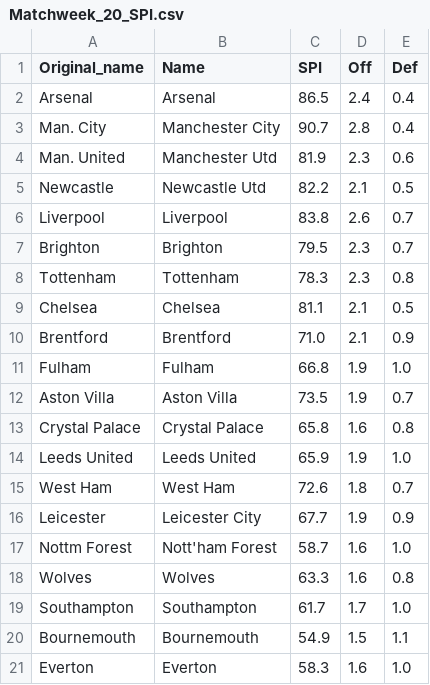
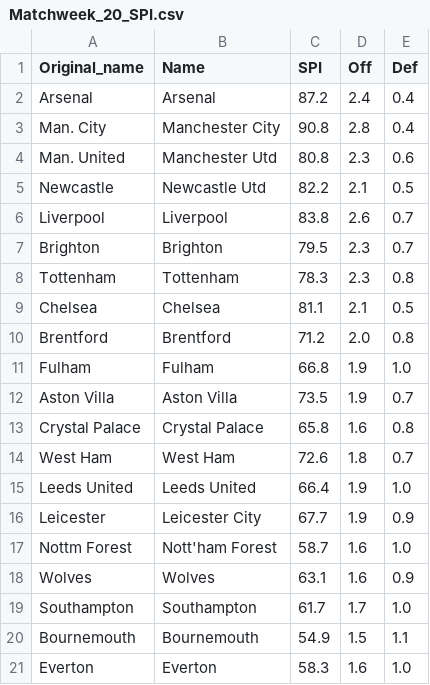
Before and after one commit to weaversd/EPL_2022_2023, a CSV file: SPI_tables/Matchweek_20_SPI.csv, drawn as a sheet.

```diff
--- a/SPI_tables/Matchweek_20_SPI.csv
+++ b/SPI_tables/Matchweek_20_SPI.csv
@@ -1,5 +1,5 @@
 "Original_name","Name","SPI","Off","Def"
-"Arsenal","Arsenal","86.5","2.4","0.4"
-"Man. City","Manchester City","90.7","2.8","0.4"
-"Man. United","Manchester Utd","81.9","2.3","0.6"
+"Arsenal","Arsenal","87.2","2.4","0.4"
+"Man. City","Manchester City","90.8","2.8","0.4"
+"Man. United","Manchester Utd","80.8","2.3","0.6"
 "Newcastle","Newcastle Utd","82.2","2.1","0.5"
@@ -9,3 +9,3 @@
 "Chelsea","Chelsea","81.1","2.1","0.5"
-"Brentford","Brentford","71.0","2.1","0.9"
+"Brentford","Brentford","71.2","2.0","0.8"
 "Fulham","Fulham","66.8","1.9","1.0"
@@ -13,7 +13,7 @@
 "Crystal Palace","Crystal Palace","65.8","1.6","0.8"
-"Leeds United","Leeds United","65.9","1.9","1.0"
 "West Ham","West Ham","72.6","1.8","0.7"
+"Leeds United","Leeds United","66.4","1.9","1.0"
 "Leicester","Leicester City","67.7","1.9","0.9"
 "Nottm Forest","Nott'ham Forest","58.7","1.6","1.0"
-"Wolves","Wolves","63.3","1.6","0.8"
+"Wolves","Wolves","63.1","1.6","0.9"
 "Southampton","Southampton","61.7","1.7","1.0"
```
Also changed, not shown: current_table_output/Matchweek_20_table.csv, 35 other files.
